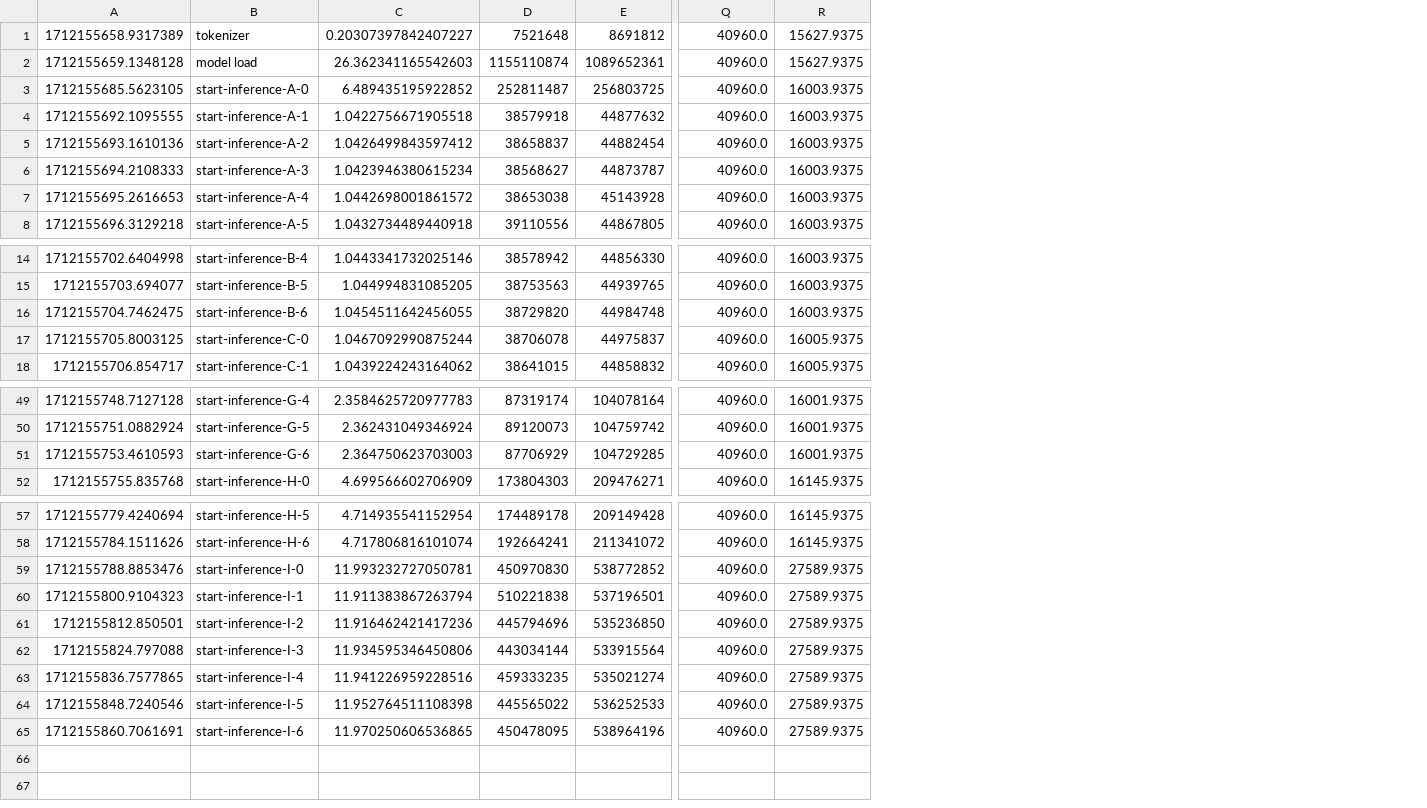
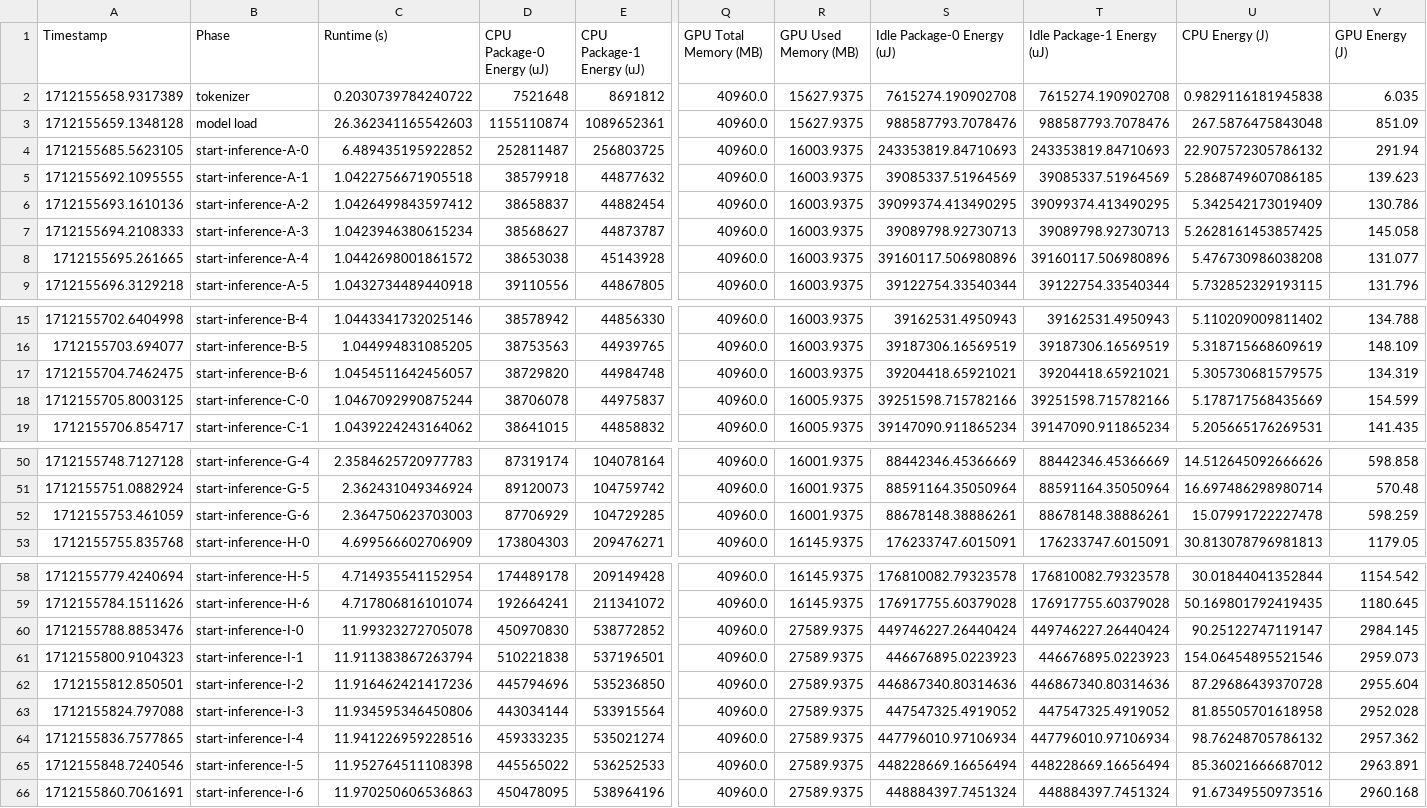
Before and after one commit to grantwilkins/energy-inference, a CSV file: plots/input-test/falcon-7b-palmetto-a100-1.csv, drawn as a sheet; only a part is shown, gaps mark what is left out; addresses are those after the commit; rows hold the shown columns only; the diff covers the shown part only; the diff names each change by its address in the sheet, - before the commit and + after, or states it on an @@ line.

```diff
--- a/plots/input-test/falcon-7b-palmetto-a100-1.csv
+++ b/plots/input-test/falcon-7b-palmetto-a100-1.csv
+column S, rows 2-9: 7615274.190902708 | 988587793.7078476 | 243353819.84710693 | 39085337.51964569 | 39099374.413490295 | 39089798.92730713 | 39160117.506980896 | 39122754.33540344; rows 15-19: 39162531.4950943 | 39187306.16569519 | 39204418.65921021 | 39251598.715782166 | 39147090.911865234; rows 50-53: 88442346.45366669 | 88591164.35050964 | 88678148.38886261 | 176233747.6015091; rows 58-66: 176810082.79323578 | 176917755.60379028 | 449746227.26440424 | 446676895.0223923 | 446867340.80314636 | 447547325.4919052 | 447796010.97106934 | 448228669.16656494 | 448884397.7451324
+column T, rows 2-9: 7615274.190902708 | 988587793.7078476 | 243353819.84710693 | 39085337.51964569 | 39099374.413490295 | 39089798.92730713 | 39160117.506980896 | 39122754.33540344; rows 15-19: 39162531.4950943 | 39187306.16569519 | 39204418.65921021 | 39251598.715782166 | 39147090.911865234; rows 50-53: 88442346.45366669 | 88591164.35050964 | 88678148.38886261 | 176233747.6015091; rows 58-66: 176810082.79323578 | 176917755.60379028 | 449746227.26440424 | 446676895.0223923 | 446867340.80314636 | 447547325.4919052 | 447796010.97106934 | 448228669.16656494 | 448884397.7451324
+column U, rows 2-9: 0.9829116181945838 | 267.5876475843048 | 22.907572305786132 | 5.2868749607086185 | 5.342542173019409 | 5.2628161453857425 | 5.476730986038208 | 5.732852329193115; rows 15-19: 5.110209009811402 | 5.318715668609619 | 5.305730681579575 | 5.178717568435669 | 5.205665176269531; rows 50-53: 14.512645092666626 | 16.697486298980714 | 15.07991722227478 | 30.813078796981813; rows 58-66: 30.01844041352844 | 50.169801792419435 | 90.25122747119147 | 154.06454895521546 | 87.29686439370728 | 81.85505701618958 | 98.76248705786132 | 85.36021666687012 | 91.67349550973516
+column V, rows 2-9: 6.035 | 851.09 | 291.94 | 139.623 | 130.786 | 145.058 | 131.077 | 131.796; rows 15-19: 134.788 | 148.109 | 134.319 | 154.599 | 141.435; rows 50-53: 598.858 | 570.48 | 598.259 | 1179.05; rows 58-66: 1154.542 | 1180.645 | 2984.145 | 2959.073 | 2955.604 | 2952.028 | 2957.362 | 2963.891 | 2960.168
+row 1: Timestamp | Phase | Runtime (s) | CPU Package-0 Energy (uJ) | CPU Package-1 Energy (uJ) | GPU Total Memory (MB) | GPU Used Memory (MB) | Idle Package-0 Energy (uJ) | Idle Package-1 Energy (uJ) | CPU Energy (J) | GPU Energy (J)
-C2: 0.20307397842407227
+C2: 0.2030739784240722
-A8: 1712155695.2616653
+A8: 1712155695.261665
-C17: 1.0454511642456055
+C17: 1.0454511642456057
-A52: 1712155753.4610593
+A52: 1712155753.461059
-C60: 11.993232727050781
+C60: 11.99323272705078
-C66: 11.970250606536865
+C66: 11.970250606536863
```
Also changed, not shown: 13 edited cells elsewhere in this file, plots/input-test/Llama-2-7b-chat-hf-palmetto-a100-1.csv, 17 other files.
